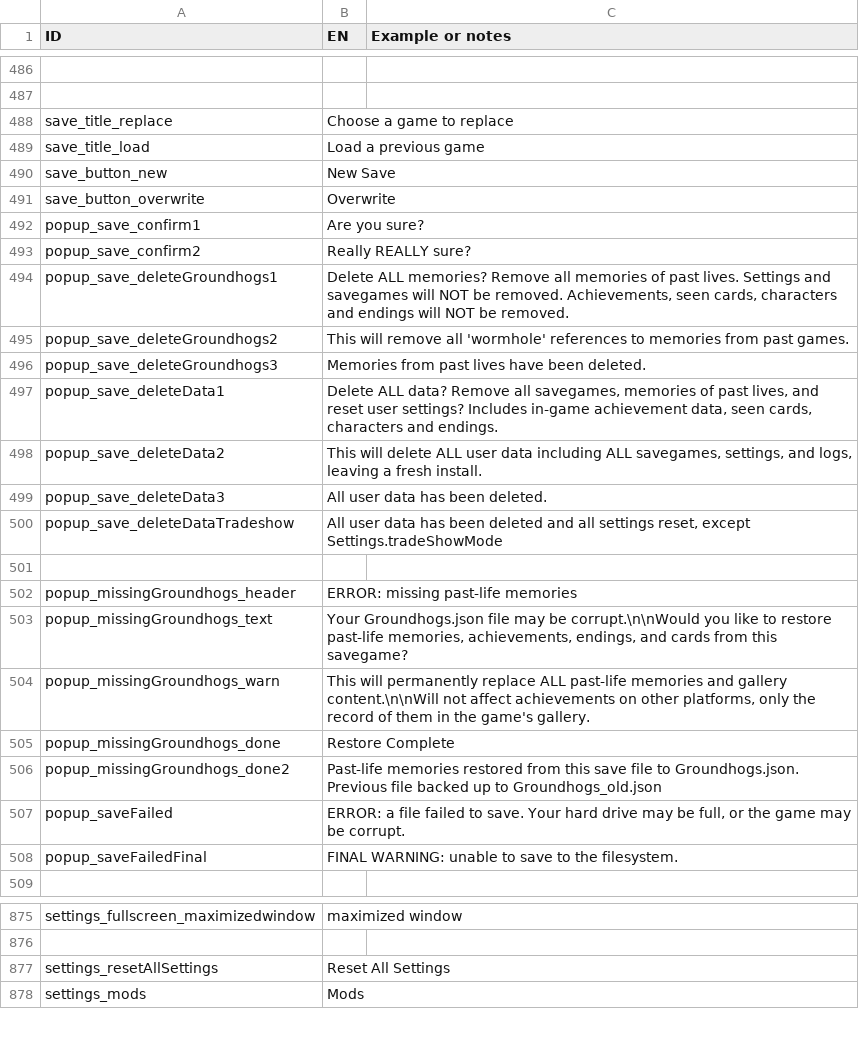
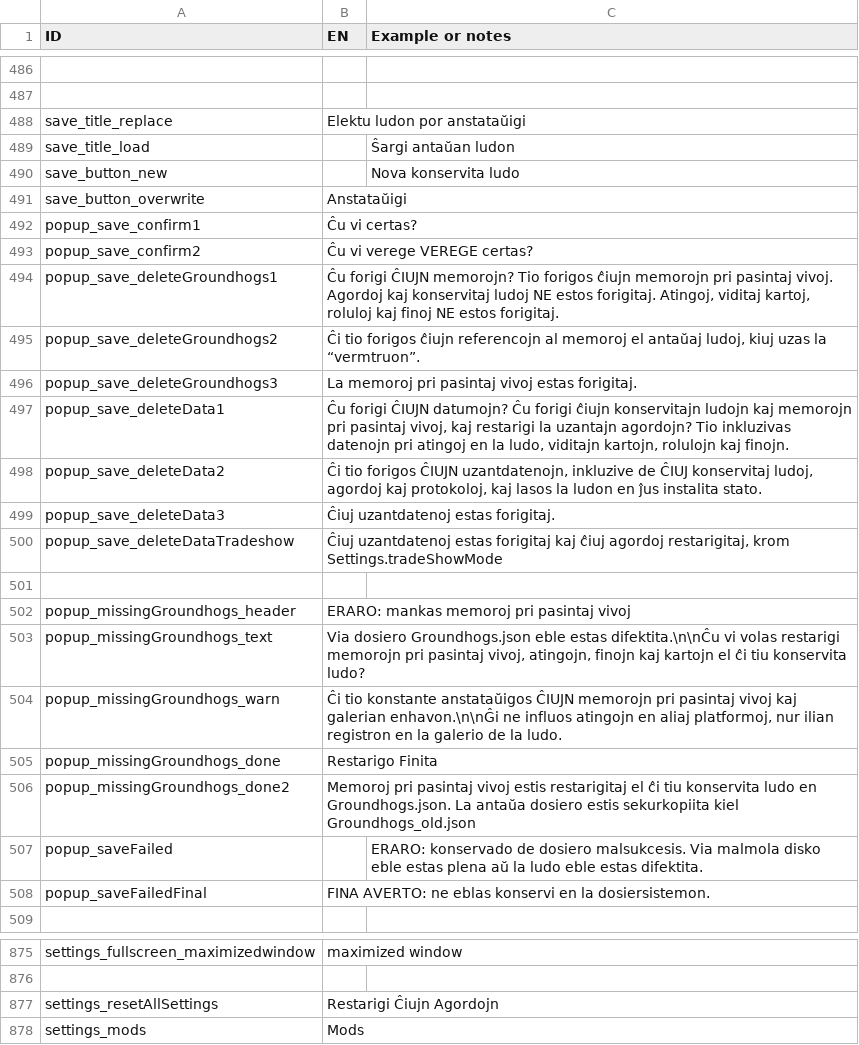
Before and after one commit to Terafora/exocolonist-esperanto-translation, a TSV file: Data/Exocolonist - localization.tsv, drawn as a sheet; only a part is shown, gaps mark what is left out; the diff covers the shown part only; the diff names each change by its address in the sheet, - before the commit and + after, or states it on an @@ line.

```diff
--- a/Data/Exocolonist - localization.tsv
+++ b/Data/Exocolonist - localization.tsv
-B488 (EN): Choose a game to replace
+B488 (EN): Elektu ludon por anstataŭigi
-B489 (EN): Load a previous game
+B489 (EN): (empty)
-C489 (Example or notes): (empty)
+C489 (Example or notes): Ŝargi antaŭan ludon
-B490 (EN): New Save
+B490 (EN): (empty)
-C490 (Example or notes): (empty)
+C490 (Example or notes): Nova konservita ludo
-B491 (EN): Overwrite
+B491 (EN): Anstataŭigi
-B492 (EN): Are you sure?
+B492 (EN): Ĉu vi certas?
-B493 (EN): Really REALLY sure?
+B493 (EN): Ĉu vi verege VEREGE certas?
-B494 (EN): Delete ALL memories? Remove all memories of past lives. Settings and savegames will NOT be removed. Achievements, seen cards, characters and endings will NOT be removed.
+B494 (EN): Ĉu forigi ĈIUJN memorojn? Tio forigos ĉiujn memorojn pri pasintaj vivoj. Agordoj kaj konservitaj ludoj NE estos forigitaj. Atingoj, viditaj kartoj, roluloj kaj finoj NE estos forigitaj.
-B495 (EN): This will remove all 'wormhole' references to memories from past games.
+B495 (EN): Ĉi tio forigos ĉiujn referencojn al memoroj el antaŭaj ludoj, kiuj uzas la “vermtruon”.
-B496 (EN): Memories from past lives have been deleted.
+B496 (EN): La memoroj pri pasintaj vivoj estas forigitaj.
-B497 (EN): Delete ALL data? Remove all savegames, memories of past lives, and reset user settings? Includes in-game achievement data, seen cards, characters and endings.
+B497 (EN): Ĉu forigi ĈIUJN datumojn? Ĉu forigi ĉiujn konservitajn ludojn kaj memorojn pri pasintaj vivoj, kaj restarigi la uzantajn agordojn? Tio inkluzivas datenojn pri atingoj en la ludo, viditajn kartojn, rolulojn kaj finojn.
-B498 (EN): This will delete ALL user data including ALL savegames, settings, and logs, leaving a fresh install.
+B498 (EN): Ĉi tio forigos ĈIUJN uzantdatenojn, inkluzive de ĈIUJ konservitaj ludoj, agordoj kaj protokoloj, kaj lasos la ludon en ĵus instalita stato.
-B499 (EN): All user data has been deleted.
+B499 (EN): Ĉiuj uzantdatenoj estas forigitaj.
-B500 (EN): All user data has been deleted and all settings reset, except Settings.tradeShowMode
+B500 (EN): Ĉiuj uzantdatenoj estas forigitaj kaj ĉiuj agordoj restarigitaj, krom Settings.tradeShowMode
-B502 (EN): ERROR: missing past-life memories
+B502 (EN): ERARO: mankas memoroj pri pasintaj vivoj
-B503 (EN): Your Groundhogs.json file may be corrupt.\n\nWould you like to restore past-life memories, achievements, endings, and cards from this savegame?
+B503 (EN): Via dosiero Groundhogs.json eble estas difektita.\n\nĈu vi volas restarigi memorojn pri pasintaj vivoj, atingojn, finojn kaj kartojn el ĉi tiu konservita ludo?
-B504 (EN): This will permanently replace ALL past-life memories and gallery content.\n\nWill not affect achievements on other platforms, only the record of them in the game's gallery.
+B504 (EN): Ĉi tio konstante anstataŭigos ĈIUJN memorojn pri pasintaj vivoj kaj galerian enhavon.\n\nĜi ne influos atingojn en aliaj platformoj, nur ilian registron en la galerio de la ludo.
-B505 (EN): Restore Complete
+B505 (EN): Restarigo Finita
-B506 (EN): Past-life memories restored from this save file to Groundhogs.json. Previous file backed up to Groundhogs_old.json
+B506 (EN): Memoroj pri pasintaj vivoj estis restarigitaj el ĉi tiu konservita ludo en Groundhogs.json. La antaŭa dosiero estis sekurkopiita kiel Groundhogs_old.json
-B507 (EN): ERROR: a file failed to save. Your hard drive may be full, or the game may be corrupt.
+B507 (EN): (empty)
-C507 (Example or notes): (empty)
+C507 (Example or notes): ERARO: konservado de dosiero malsukcesis. Via malmola disko eble estas plena aŭ la ludo eble estas difektita.
-B508 (EN): FINAL WARNING: unable to save to the filesystem.
+B508 (EN): FINA AVERTO: ne eblas konservi en la dosiersistemon.
-B877 (EN): Reset All Settings
+B877 (EN): Restarigi Ĉiujn Agordojn
```
Also changed, not shown: 2 added rows, 2 removed rows and 122 edited cells elsewhere in this file.
